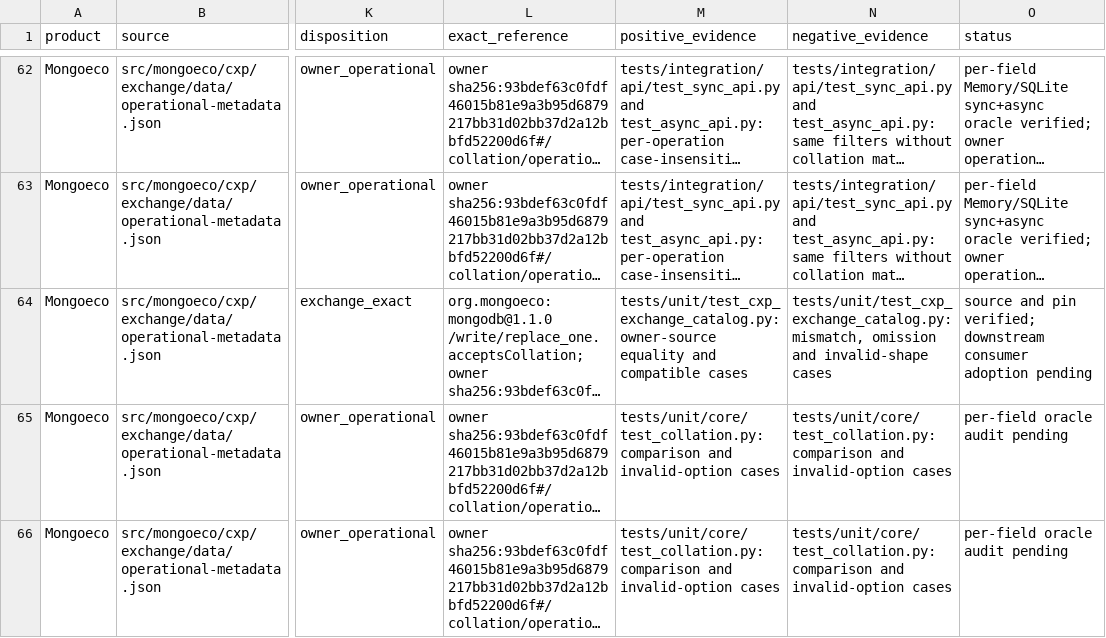
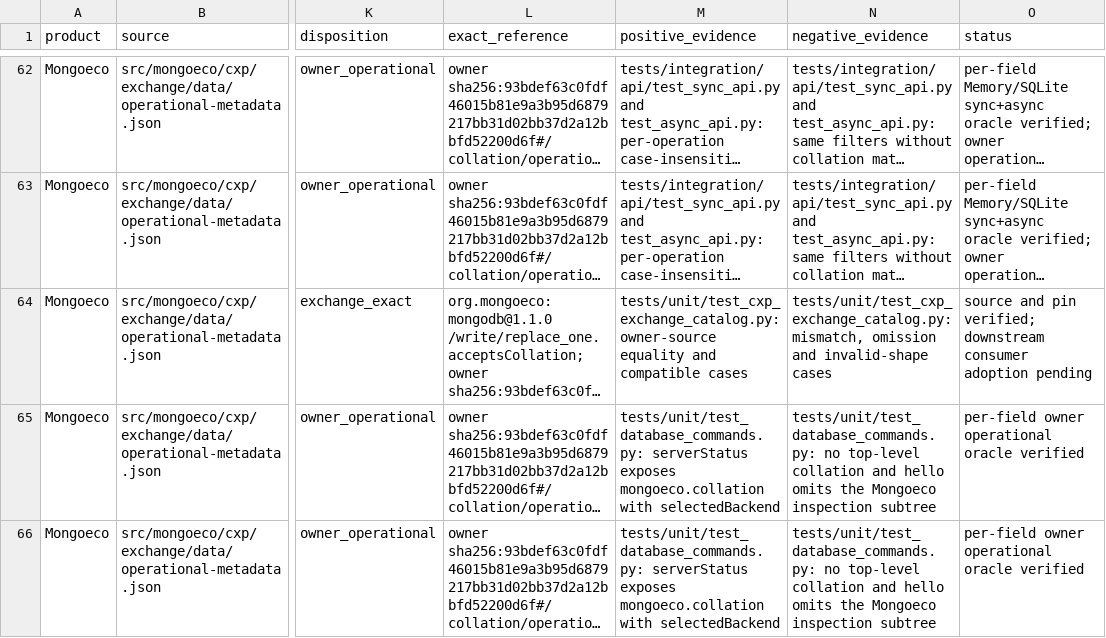
Before and after one commit to menudoproblema/mongoeco, a CSV file: docs/cxp-operational-metadata-conservation.csv, drawn as a sheet; only a part is shown, gaps mark what is left out; long unchanged cells end in …; the diff covers the shown part only; the diff names each change by its address in the sheet, - before the commit and + after, or states it on an @@ line.

Commit message:
test: verify Mongoeco collation inspection contract

```diff
--- a/docs/cxp-operational-metadata-conservation.csv
+++ b/docs/cxp-operational-metadata-conservation.csv
-M65:M66 (positive_evidence): tests/unit/core/test_collation.py: comparison and invalid-option cases
+M65:M66 (positive_evidence): tests/unit/test_database_commands.py: serverStatus exposes mongoeco.collation with selectedBackend
-N65:N66 (negative_evidence): tests/unit/core/test_collation.py: comparison and invalid-option cases
+N65:N66 (negative_evidence): tests/unit/test_database_commands.py: no top-level collation and hello omits the Mongoeco inspection subtree
-O65:O66 (status): per-field oracle audit pending
+O65:O66 (status): per-field owner operational oracle verified
```
Also changed, not shown: 6 edited cells elsewhere in this file, 2 other files.
